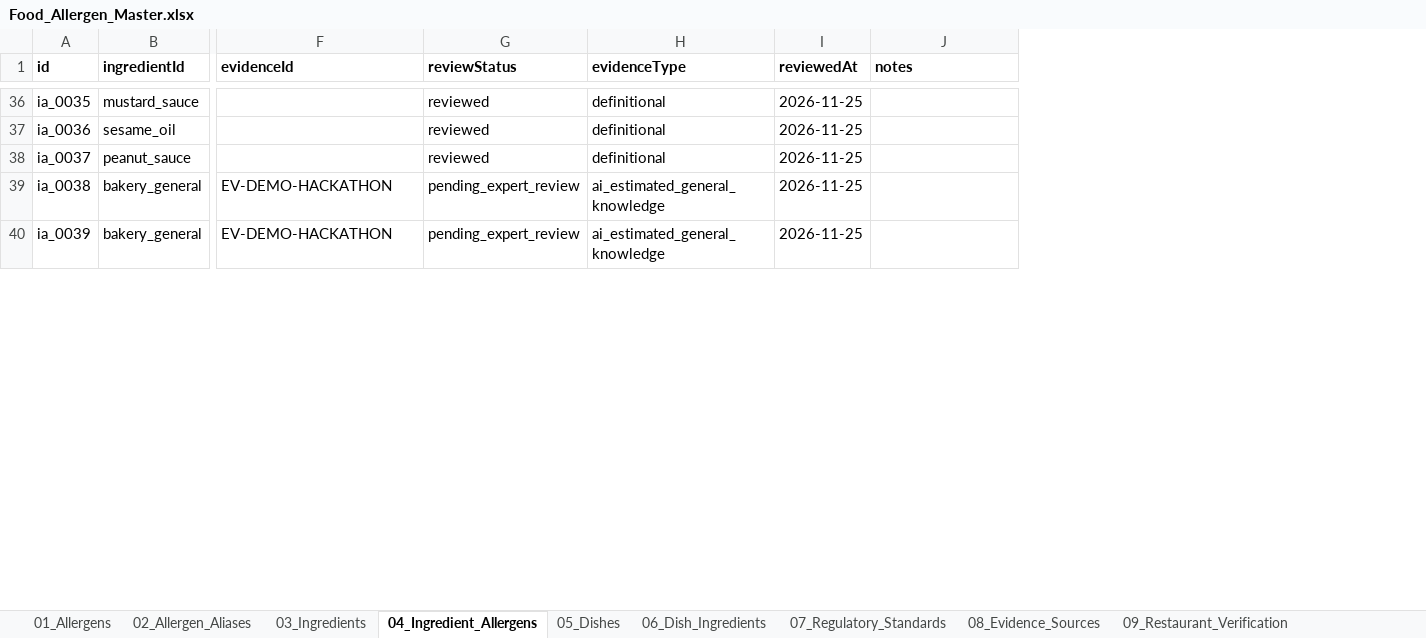
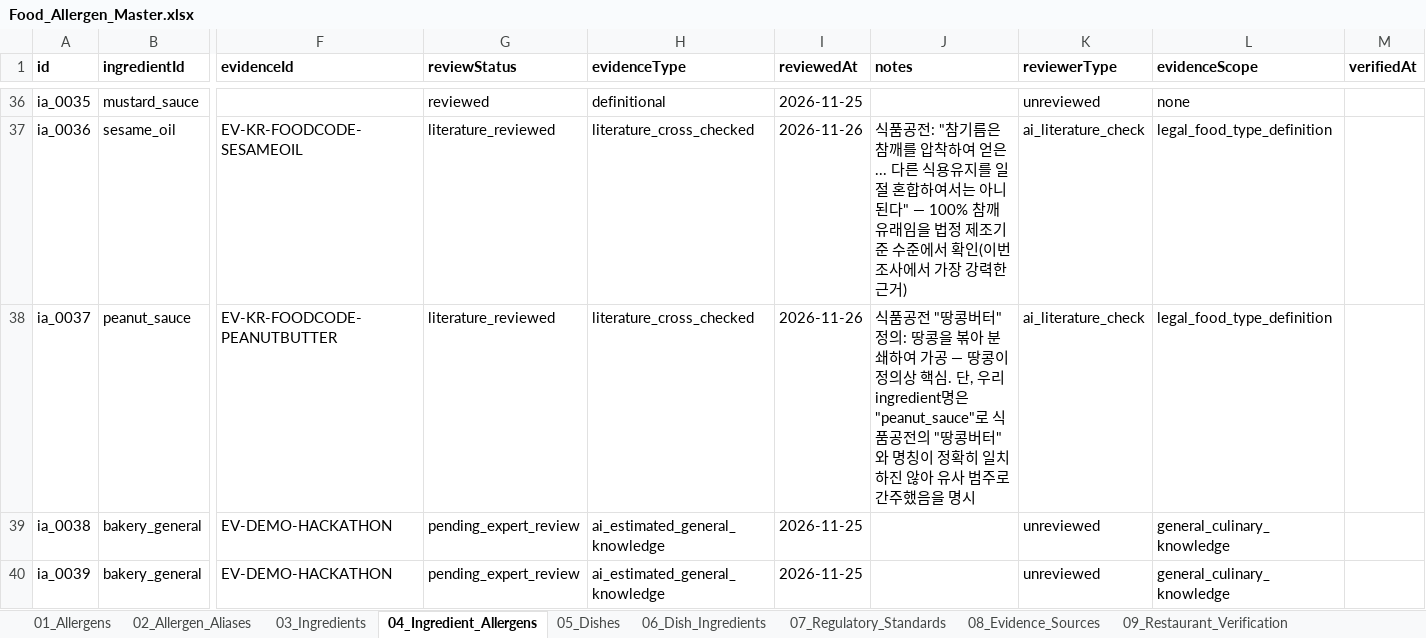
Before and after one commit to chlgustj01/jeonpo-ai-v2, an Excel workbook: data/master/Food_Allergen_Master.xlsx, sheet 04_Ingredient_Allergens, drawn as a sheet; only a part is shown, gaps mark what is left out; values as stored, in another font and other column widths than the file's, no borders; the diff covers the shown part only; the diff names each change by its address in the sheet, - before the commit and + after, or states it on an @@ line.

```diff
--- a/data/master/Food_Allergen_Master.xlsx (sheet 04_Ingredient_Allergens)
+++ b/data/master/Food_Allergen_Master.xlsx (sheet 04_Ingredient_Allergens)
+column K (reviewerType), rows 36-40: unreviewed | ai_literature_check | ai_literature_check | unreviewed | unreviewed
+column L (evidenceScope), rows 36-40: none | legal_food_type_definition | legal_food_type_definition | general_culinary_knowledge | general_culinary_knowledge
+column M (verifiedAt), empty
-F37 (evidenceId): (empty)
+F37 (evidenceId): EV-KR-FOODCODE-SESAMEOIL
-G37:G38 (reviewStatus): reviewed
+G37:G38 (reviewStatus): literature_reviewed
-H37:H38 (evidenceType): definitional
+H37:H38 (evidenceType): literature_cross_checked
-I37:I38 (reviewedAt): 2026-11-25
+I37:I38 (reviewedAt): 2026-11-26
-J37 (notes): (empty)
+J37 (notes): 식품공전: "참기름은 참깨를 압착하여 얻은... 다른 식용유지를 일절 혼합하여서는 아니 된다" — 100% 참깨 유래임을 법정 제조기준 수준에서 확인(이번 조사에서 가장 강력한 근거)
-F38 (evidenceId): (empty)
+F38 (evidenceId): EV-KR-FOODCODE-PEANUTBUTTER
-J38 (notes): (empty)
+J38 (notes): 식품공전 "땅콩버터" 정의: 땅콩을 볶아 분쇄하여 가공 — 땅콩이 정의상 핵심. 단, 우리 ingredient명은 "peanut_sauce"로 식품공전의 "땅콩버터"와 명칭이 정확히 일치하진 않아 유사 범주로 간주했음을 명시
```
Also changed, not shown: 106 edited cells elsewhere in this sheet, sheet 02_Allergen_Aliases, sheet 08_Evidence_Sources, sheet 03_Ingredients, sheet 11_Changelog, 12 other files.
